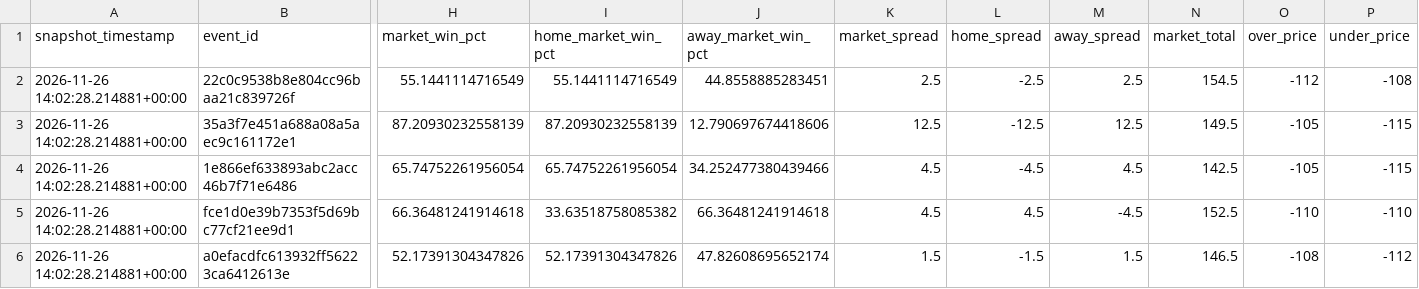
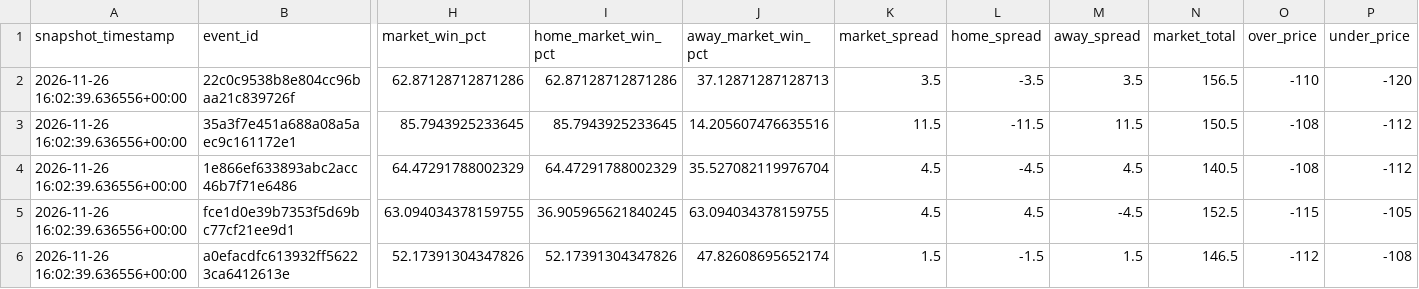
Before and after one commit to tmgrady93-bit/ncaa-basketball-model, a CSV file: data/draftkings_ncaab_odds.csv, drawn as a sheet; only a part is shown, gaps mark what is left out; the diff covers the shown part only; the diff names each change by its address in the sheet, - before the commit and + after, or states it on an @@ line.

```diff
--- a/data/draftkings_ncaab_odds.csv
+++ b/data/draftkings_ncaab_odds.csv
-A2:A6 (snapshot_timestamp): 2026-11-26 14:02:28.214881+00:00
+A2:A6 (snapshot_timestamp): 2026-11-26 16:02:39.636556+00:00
-H2 (market_win_pct): 55.1441114716549
+H2 (market_win_pct): 62.87128712871286
-I2 (home_market_win_pct): 55.1441114716549
+I2 (home_market_win_pct): 62.87128712871286
-J2 (away_market_win_pct): 44.8558885283451
+J2 (away_market_win_pct): 37.12871287128713
-K2 (market_spread): 2.5
+K2 (market_spread): 3.5
-L2 (home_spread): -2.5
+L2 (home_spread): -3.5
-M2 (away_spread): 2.5
+M2 (away_spread): 3.5
-N2 (market_total): 154.5
+N2 (market_total): 156.5
-O2 (over_price): -112
+O2 (over_price): -110
-P2 (under_price): -108
+P2 (under_price): -120
-H3 (market_win_pct): 87.20930232558139
+H3 (market_win_pct): 85.7943925233645
-I3 (home_market_win_pct): 87.20930232558139
+I3 (home_market_win_pct): 85.7943925233645
-J3 (away_market_win_pct): 12.790697674418606
+J3 (away_market_win_pct): 14.205607476635516
-K3 (market_spread): 12.5
+K3 (market_spread): 11.5
-L3 (home_spread): -12.5
+L3 (home_spread): -11.5
-M3 (away_spread): 12.5
+M3 (away_spread): 11.5
-N3 (market_total): 149.5
+N3 (market_total): 150.5
-O3:O4 (over_price): -105
+O3:O4 (over_price): -108
-P3:P4 (under_price): -115
+P3:P4 (under_price): -112
-H4 (market_win_pct): 65.74752261956054
+H4 (market_win_pct): 64.47291788002329
-I4 (home_market_win_pct): 65.74752261956054
+I4 (home_market_win_pct): 64.47291788002329
-J4 (away_market_win_pct): 34.252477380439466
+J4 (away_market_win_pct): 35.527082119976704
-N4 (market_total): 142.5
+N4 (market_total): 140.5
-H5 (market_win_pct): 66.36481241914618
+H5 (market_win_pct): 63.094034378159755
-I5 (home_market_win_pct): 33.63518758085382
+I5 (home_market_win_pct): 36.905965621840245
-J5 (away_market_win_pct): 66.36481241914618
+J5 (away_market_win_pct): 63.094034378159755
-O5 (over_price): -110
+O5 (over_price): -115
-P5 (under_price): -110
+P5 (under_price): -105
-O6 (over_price): -108
+O6 (over_price): -112
-P6 (under_price): -112
+P6 (under_price): -108
```
Also changed, not shown: 101 edited cells elsewhere in this file, data/2027_upcoming_with_benchmarks.csv.
